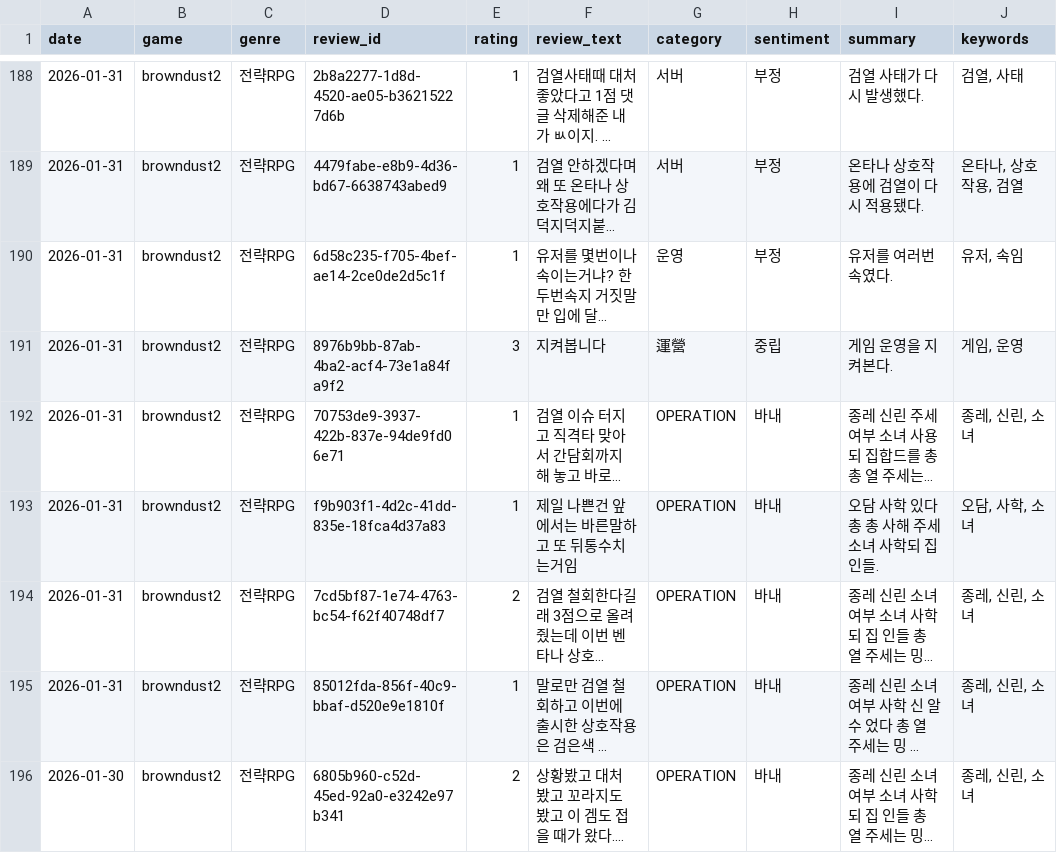
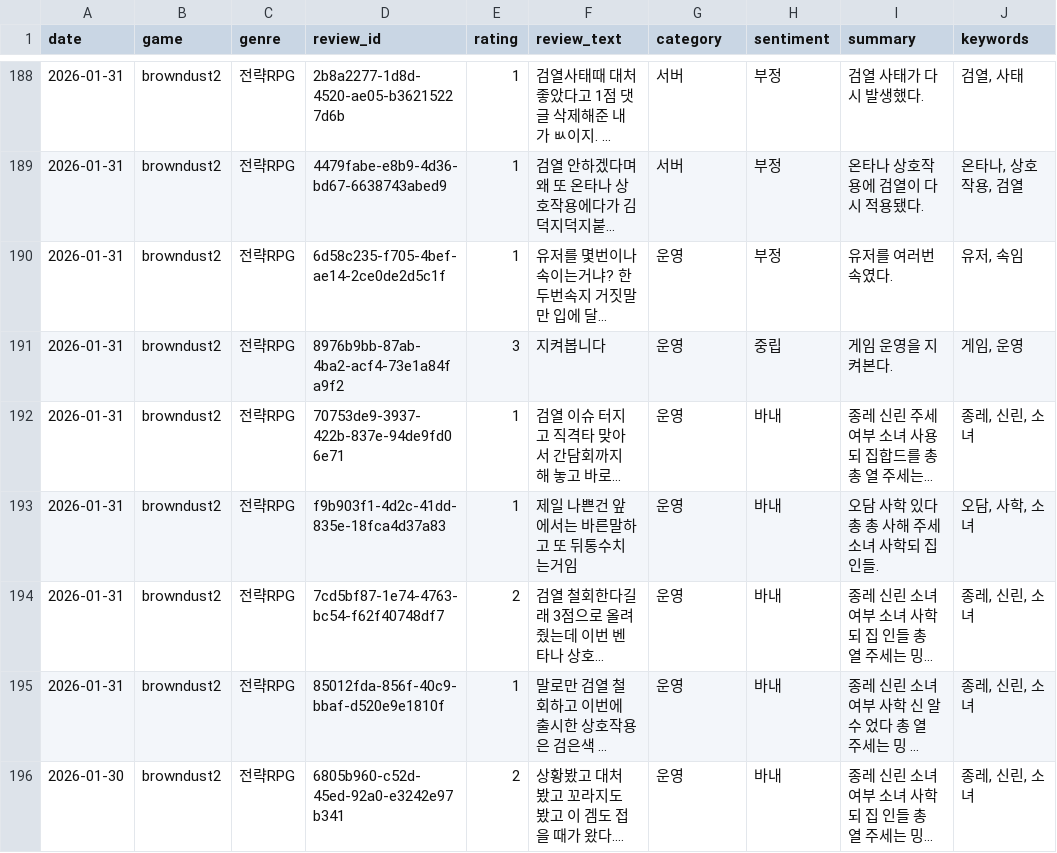
Before and after one commit to roid-eng/game-voc-analyzer, a CSV file: data/reviews.csv, drawn as a sheet; only a part is shown, gaps mark what is left out; long unchanged cells end in …; the diff covers the shown part only; the diff names each change by its address in the sheet, - before the commit and + after, or states it on an @@ line.

```diff
--- a/data/reviews.csv
+++ b/data/reviews.csv
-G191 (category): 運營
+G191 (category): 운영
-G192:G196 (category): OPERATION
+G192:G196 (category): 운영
```
Also changed, not shown: 16 edited cells elsewhere in this file, 3 other files.
